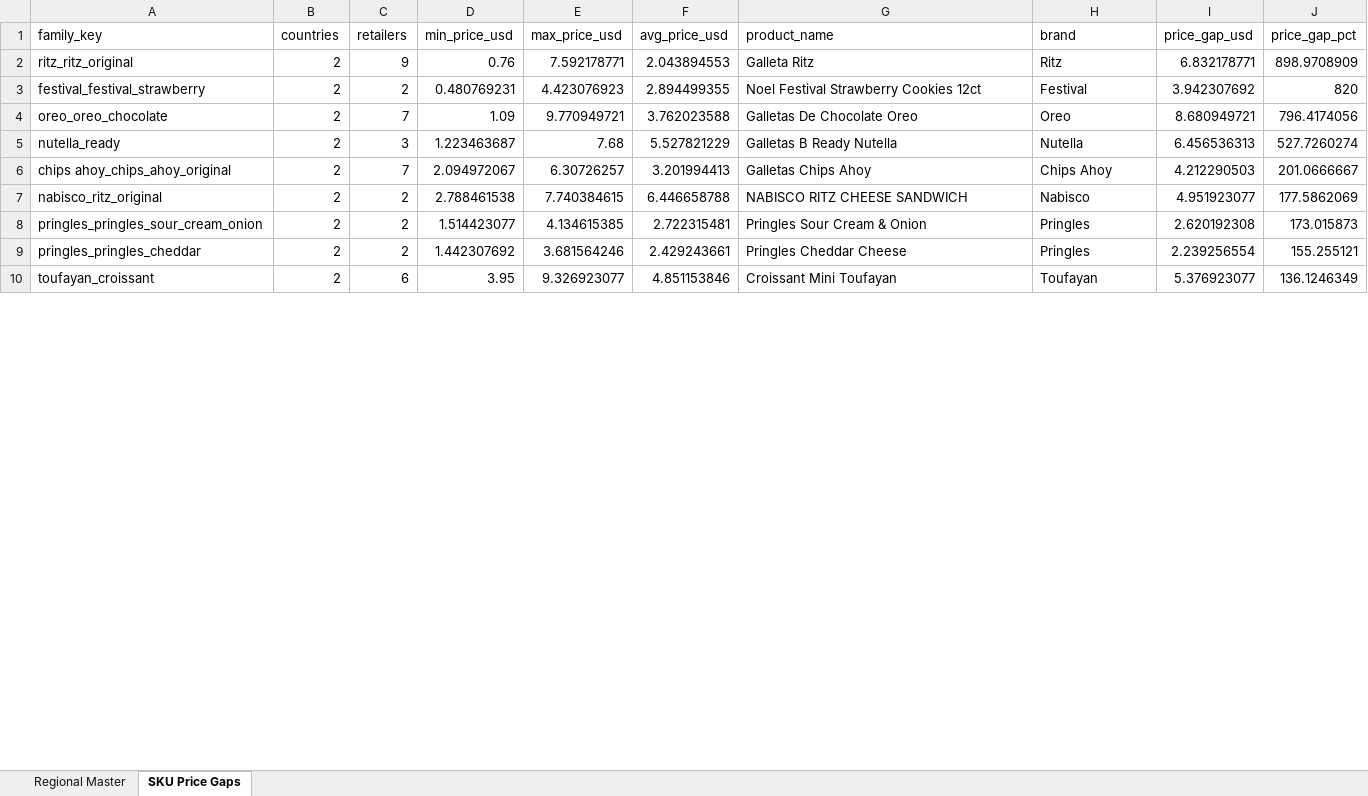
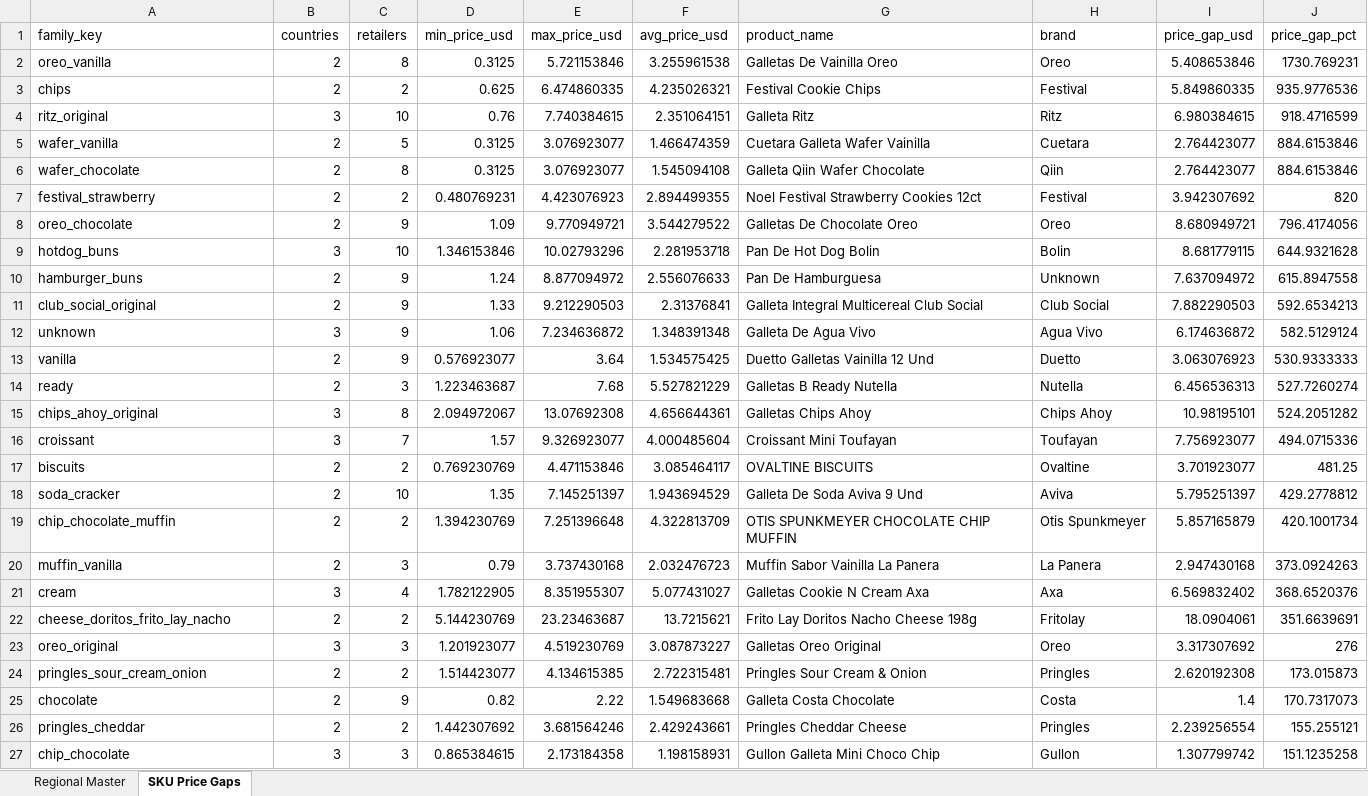
Before and after one commit to Colmau1971/caribbean_retail_ai, an Excel workbook: streamlit_data/caribbean_master_latest.xlsx, sheet SKU Price Gaps, drawn as a sheet; only a part is shown; values as stored, in another font and other column widths than the file's, no borders; removed rows and columns are numbered as before the commit, all else as after; the diff covers the shown part only; the diff names each change by its address in the sheet, - before the commit and + after, or states it on an @@ line.

Commit message:
Improve commercial family matching without brand dependency

```diff
--- a/streamlit_data/caribbean_master_latest.xlsx (sheet SKU Price Gaps)
+++ b/streamlit_data/caribbean_master_latest.xlsx (sheet SKU Price Gaps)
-row 2: ritz_ritz_original | 2 | 9 | 0.76 | 7.592178771 | 2.043894553 | Galleta Ritz | Ritz | 6.832178771 | 898.9708909
+row 2: oreo_vanilla | 2 | 8 | 0.3125 | 5.721153846 | 3.255961538 | Galletas De Vainilla Oreo | Oreo | 5.408653846 | 1730.769231
+row 3: chips | 2 | 2 | 0.625 | 6.474860335 | 4.235026321 | Festival Cookie Chips | Festival | 5.849860335 | 935.9776536
+row 4: ritz_original | 3 | 10 | 0.76 | 7.740384615 | 2.351064151 | Galleta Ritz | Ritz | 6.980384615 | 918.4716599
+row 5: wafer_vanilla | 2 | 5 | 0.3125 | 3.076923077 | 1.466474359 | Cuetara Galleta Wafer Vainilla | Cuetara | 2.764423077 | 884.6153846
+row 6: wafer_chocolate | 2 | 8 | 0.3125 | 3.076923077 | 1.545094108 | Galleta Qiin Wafer Chocolate | Qiin | 2.764423077 | 884.6153846
-A7 (family_key): festival_festival_strawberry
+A7 (family_key): festival_strawberry
-A8 (family_key): oreo_oreo_chocolate
+A8 (family_key): oreo_chocolate
-C8 (retailers): 7
+C8 (retailers): 9
-F8 (avg_price_usd): 3.762023588
+F8 (avg_price_usd): 3.544279522
+row 9: hotdog_buns | 3 | 10 | 1.346153846 | 10.02793296 | 2.281953718 | Pan De Hot Dog Bolin | Bolin | 8.681779115 | 644.9321628
+row 10: hamburger_buns | 2 | 9 | 1.24 | 8.877094972 | 2.556076633 | Pan De Hamburguesa | Unknown | 7.637094972 | 615.8947558
+row 11: club_social_original | 2 | 9 | 1.33 | 9.212290503 | 2.31376841 | Galleta Integral Multicereal Club Social | Club Social | 7.882290503 | 592.6534213
+row 12: unknown | 3 | 9 | 1.06 | 7.234636872 | 1.348391348 | Galleta De Agua Vivo | Agua Vivo | 6.174636872 | 582.5129124
+row 13: vanilla | 2 | 9 | 0.576923077 | 3.64 | 1.534575425 | Duetto Galletas Vainilla 12 Und | Duetto | 3.063076923 | 530.9333333
-A14 (family_key): nutella_ready
+A14 (family_key): ready
-row 6: chips ahoy_chips_ahoy_original | 2 | 7 | 2.094972067 | 6.30726257 | 3.201994413 | Galletas Chips Ahoy | Chips Ahoy | 4.212290503 | 201.0666667
-row 7: nabisco_ritz_original | 2 | 2 | 2.788461538 | 7.740384615 | 6.446658788 | NABISCO RITZ CHEESE SANDWICH | Nabisco | 4.951923077 | 177.5862069
+row 15: chips_ahoy_original | 3 | 8 | 2.094972067 | 13.07692308 | 4.656644361 | Galletas Chips Ahoy | Chips Ahoy | 10.98195101 | 524.2051282
+row 16: croissant | 3 | 7 | 1.57 | 9.326923077 | 4.000485604 | Croissant Mini Toufayan | Toufayan | 7.756923077 | 494.0715336
+row 17: biscuits | 2 | 2 | 0.769230769 | 4.471153846 | 3.085464117 | OVALTINE BISCUITS | Ovaltine | 3.701923077 | 481.25
+row 18: soda_cracker | 2 | 10 | 1.35 | 7.145251397 | 1.943694529 | Galleta De Soda Aviva 9 Und | Aviva | 5.795251397 | 429.2778812
+row 19: chip_chocolate_muffin | 2 | 2 | 1.394230769 | 7.251396648 | 4.322813709 | OTIS SPUNKMEYER CHOCOLATE CHIP MUFFIN | Otis Spunkmeyer | 5.857165879 | 420.1001734
+row 20: muffin_vanilla | 2 | 3 | 0.79 | 3.737430168 | 2.032476723 | Muffin Sabor Vainilla La Panera | La Panera | 2.947430168 | 373.0924263
+row 21: cream | 3 | 4 | 1.782122905 | 8.351955307 | 5.077431027 | Galletas Cookie N Cream Axa | Axa | 6.569832402 | 368.6520376
+row 22: cheese_doritos_frito_lay_nacho | 2 | 2 | 5.144230769 | 23.23463687 | 13.7215621 | Frito Lay Doritos Nacho Cheese 198g | Fritolay | 18.0904061 | 351.6639691
+row 23: oreo_original | 3 | 3 | 1.201923077 | 4.519230769 | 3.087873227 | Galletas Oreo Original | Oreo | 3.317307692 | 276
-A24 (family_key): pringles_pringles_sour_cream_onion
+A24 (family_key): pringles_sour_cream_onion
+row 25: chocolate | 2 | 9 | 0.82 | 2.22 | 1.549683668 | Galleta Costa Chocolate | Costa | 1.4 | 170.7317073
-A26 (family_key): pringles_pringles_cheddar
+A26 (family_key): pringles_cheddar
-row 10: toufayan_croissant | 2 | 6 | 3.95 | 9.326923077 | 4.851153846 | Croissant Mini Toufayan | Toufayan | 5.376923077 | 136.1246349
+row 27: chip_chocolate | 3 | 3 | 0.865384615 | 2.173184358 | 1.198158931 | Gullon Galleta Mini Choco Chip | Gullon | 1.307799742 | 151.1235258
```
Also changed, not shown: 3 added rows, 1 removed row and 2 edited cells elsewhere in this sheet, sheet Regional Master, 3 other files.
